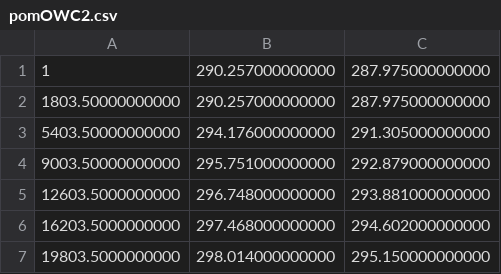
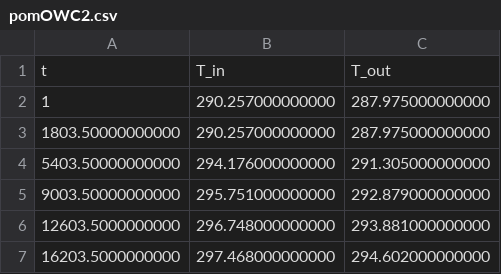
Before and after one commit to De4r/trtapp, a CSV file: media/files/pomOWC2.csv, drawn as a sheet; only a part is shown; the shorter side is filled out with more unchanged rows; the diff names each change by its address in the sheet, - before the commit and + after, or states it on an @@ line.

```diff
--- a/media/files/pomOWC2.csv
+++ b/media/files/pomOWC2.csv
+row 1: t | T_in | T_out
```
Also changed, not shown: 18 other files.
